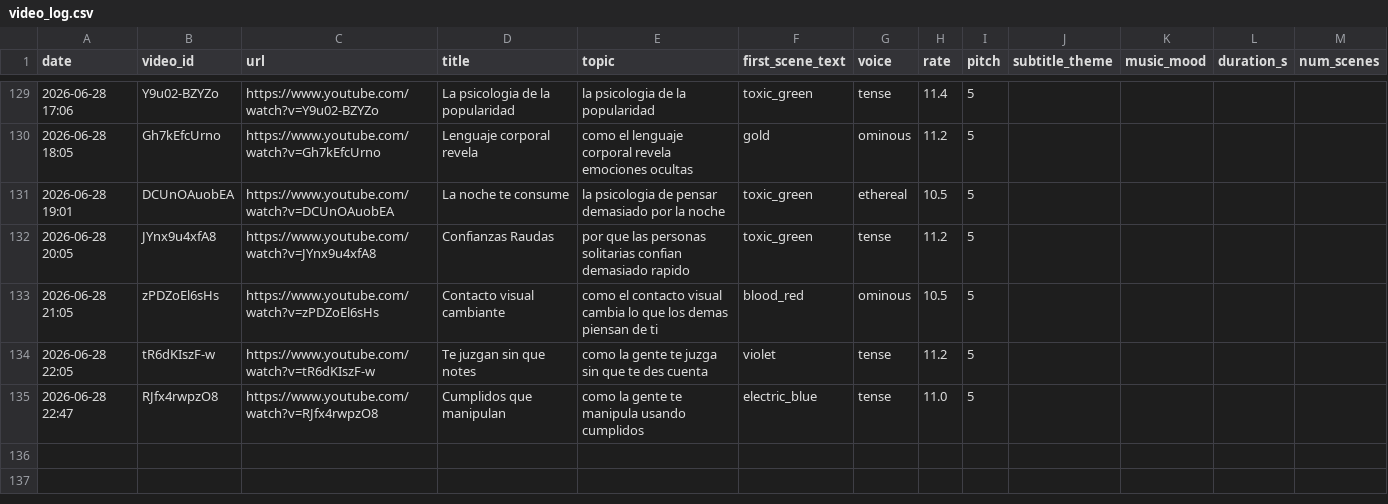
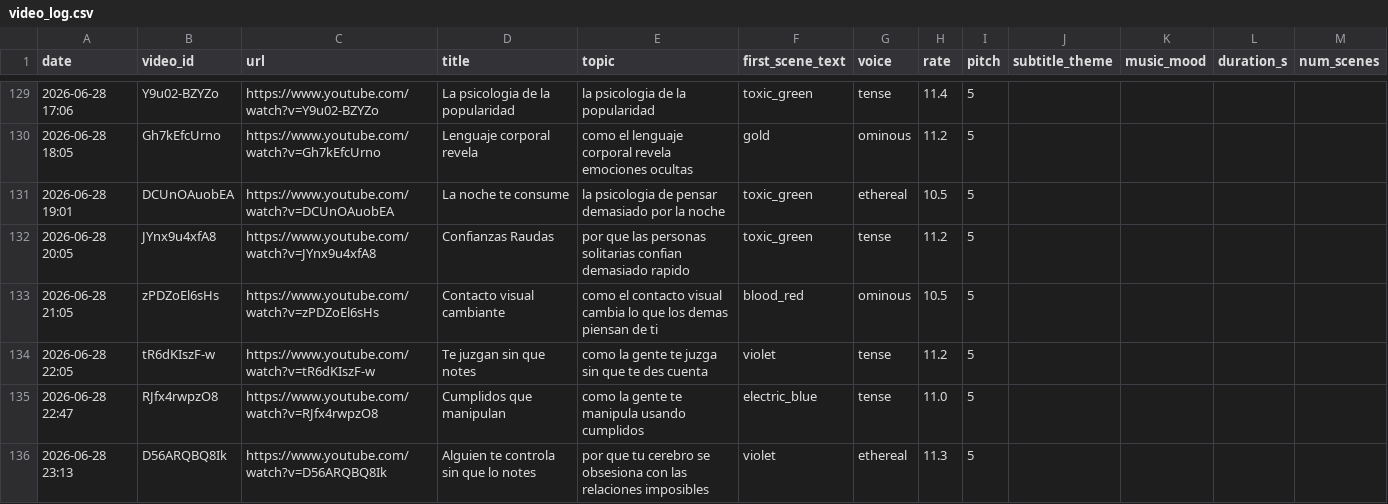
Before and after one commit to mohamedboyauzan1003/auto-youtube, a CSV file: cache/video_log.csv, drawn as a sheet; only a part is shown, gaps mark what is left out.

```diff
--- a/cache/video_log.csv
+++ b/cache/video_log.csv
@@ -135 +135,2 @@ date,video_id,url,title,topic,first_scene_text,voice,rate,pitch,subtitle_theme,m
 2026-06-28 22:47,RJfx4rwpzO8,https://www.youtube.com/watch?v=RJfx4rwpzO8,Cumplidos que manipulan,como la gente te manipula usando cumplidos,electric_blue,tense,11.0,5
+2026-06-28 23:13,D56ARQBQ8Ik,https://www.youtube.com/watch?v=D56ARQBQ8Ik,Alguien te controla sin que lo notes,por que tu cerebro se obsesiona con las relaciones imposibles,violet,ethereal,11.3,5
```
Also changed, not shown: 1 other file.
